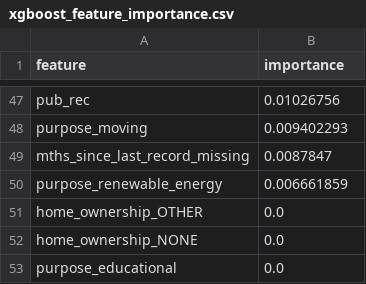
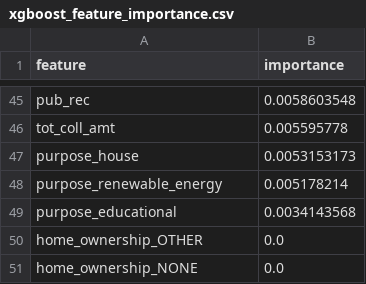
Before and after one commit to DhiaShams/AI-Based-Loan-Approval-Assistant, a CSV file: reports/xgboost_feature_importance.csv, drawn as a sheet; only a part is shown, gaps mark what is left out; removed rows and columns are numbered as before the commit, all else as after; the diff covers the shown part only; the diff names each change by its address in the sheet, - before the commit and + after, or states it on an @@ line.

Commit message:
Update XGBoost model results

```diff
--- a/reports/xgboost_feature_importance.csv
+++ b/reports/xgboost_feature_importance.csv
-B45 (importance): 0.01026756
+B45 (importance): 0.0058603548
-row 48: purpose_moving | 0.009402293
-row 49: mths_since_last_record_missing | 0.0087847
+row 46: tot_coll_amt | 0.005595778
+row 47: purpose_house | 0.0053153173
-B48 (importance): 0.006661859
+B48 (importance): 0.005178214
+row 49: purpose_educational | 0.0034143568
-row 53: purpose_educational | 0.0
```
Also changed, not shown: 27 added rows, 29 removed rows and 16 edited cells elsewhere in this file, 3 other files.
